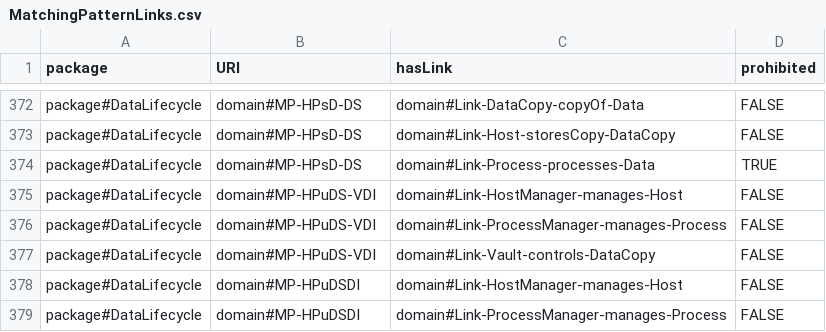
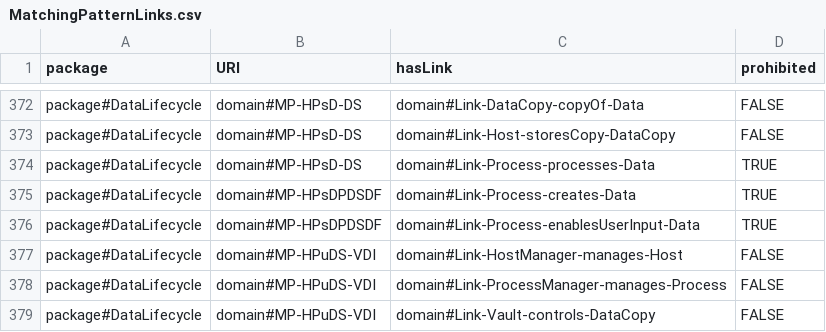
Before and after one commit to Spyderisk/domain-network, a CSV file: csv/MatchingPatternLinks.csv, drawn as a sheet; only a part is shown, gaps mark what is left out; the shorter side is filled out with more unchanged rows; the diff names each change by its address in the sheet, - before the commit and + after, or states it on an @@ line.

Commit message:
Issue #119: added prohibited 'creates' and 'enablesUserInput' links in HPsDPDSDF+f to provide a partial fix.

```diff
--- a/csv/MatchingPatternLinks.csv
+++ b/csv/MatchingPatternLinks.csv
+row 375: package#DataLifecycle | domain#MP-HPsDPDSDF | domain#Link-Process-creates-Data | TRUE
+row 376: package#DataLifecycle | domain#MP-HPsDPDSDF | domain#Link-Process-enablesUserInput-Data | TRUE
```
Also changed, not shown: csv/RootPattern.csv, csv/RootPatternLinks.csv.
